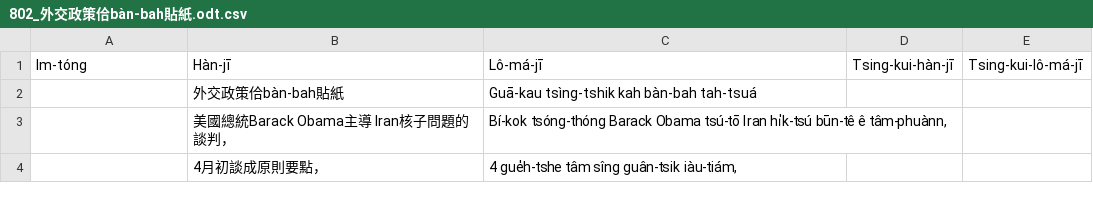
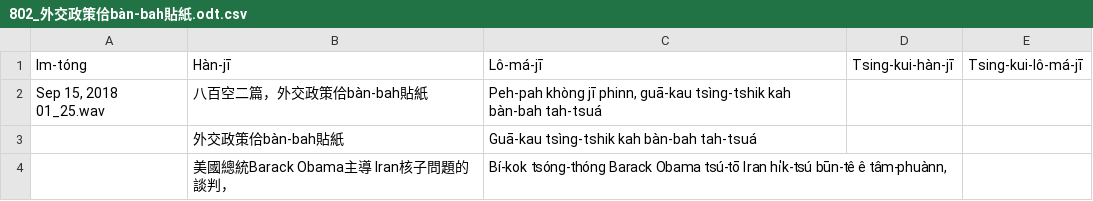
Before and after one commit to i3thuan5/SuiSiann-KauTui, a CSV file: csv/802_外交政策佮bàn-bah貼紙.odt.csv, drawn as a sheet; only a part is shown; the shorter side is filled out with more unchanged rows; the diff names each change by its address in the sheet, - before the commit and + after, or states it on an @@ line.

```diff
--- a/csv/802_外交政策佮bàn-bah貼紙.odt.csv
+++ b/csv/802_外交政策佮bàn-bah貼紙.odt.csv
+row 2: Sep 15, 2018 01_25.wav | 八百空二篇，外交政策佮bàn-bah貼紙 | Peh-pah khòng jī phinn, guā-kau tsìng-tshik kah bàn-bah tah-tsuá
```
Also changed, not shown: 1 other file.
